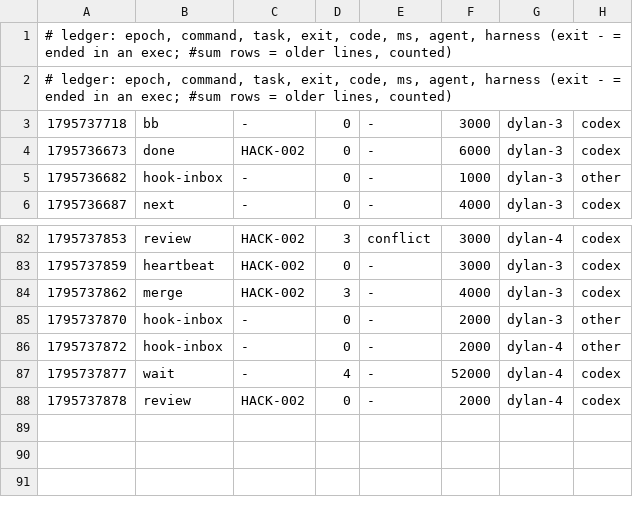
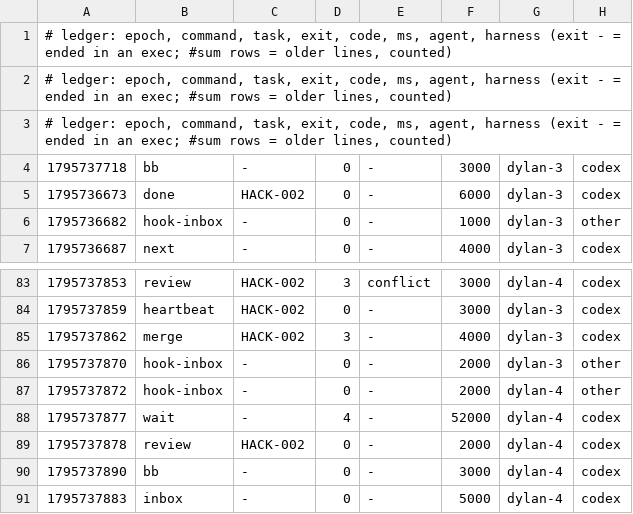
Before and after one commit to DylanMCDS/Negosocios, a TSV file: metrics/2026-11-27-29029.tsv, drawn as a sheet; only a part is shown, gaps mark what is left out.

Commit message:
uak: blackbox +2, metrics +2

```diff
--- a/metrics/2026-11-27-29029.tsv
+++ b/metrics/2026-11-27-29029.tsv
@@ -2,2 +2,3 @@
 # ledger: epoch, command, task, exit, code, ms, agent, harness (exit - = ended in an exec; #sum rows = older lines, counted)
+# ledger: epoch, command, task, exit, code, ms, agent, harness (exit - = ended in an exec; #sum rows = older lines, counted)
 1795737718	bb	-	0	-	3000	dylan-3	codex
@@ -88 +89,3 @@
 1795737878	review	HACK-002	0	-	2000	dylan-4	codex
+1795737890	bb	-	0	-	3000	dylan-4	codex
+1795737883	inbox	-	0	-	5000	dylan-4	codex
```
Also changed, not shown: 1 other file.
